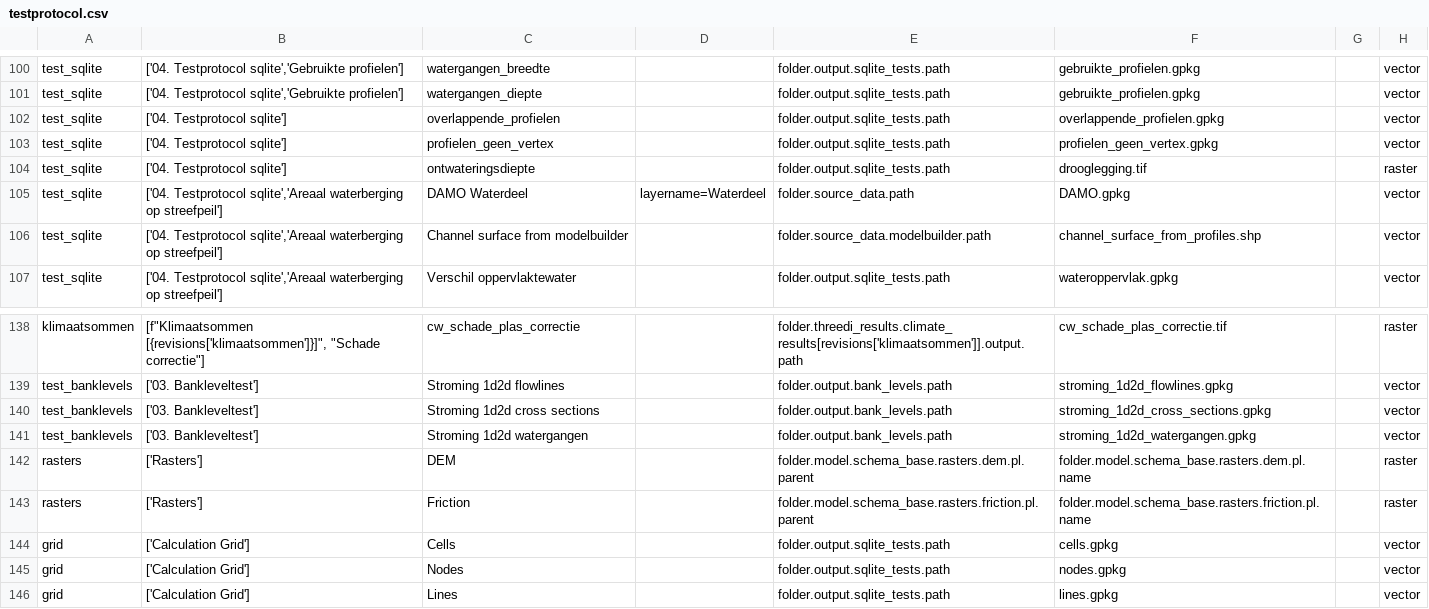
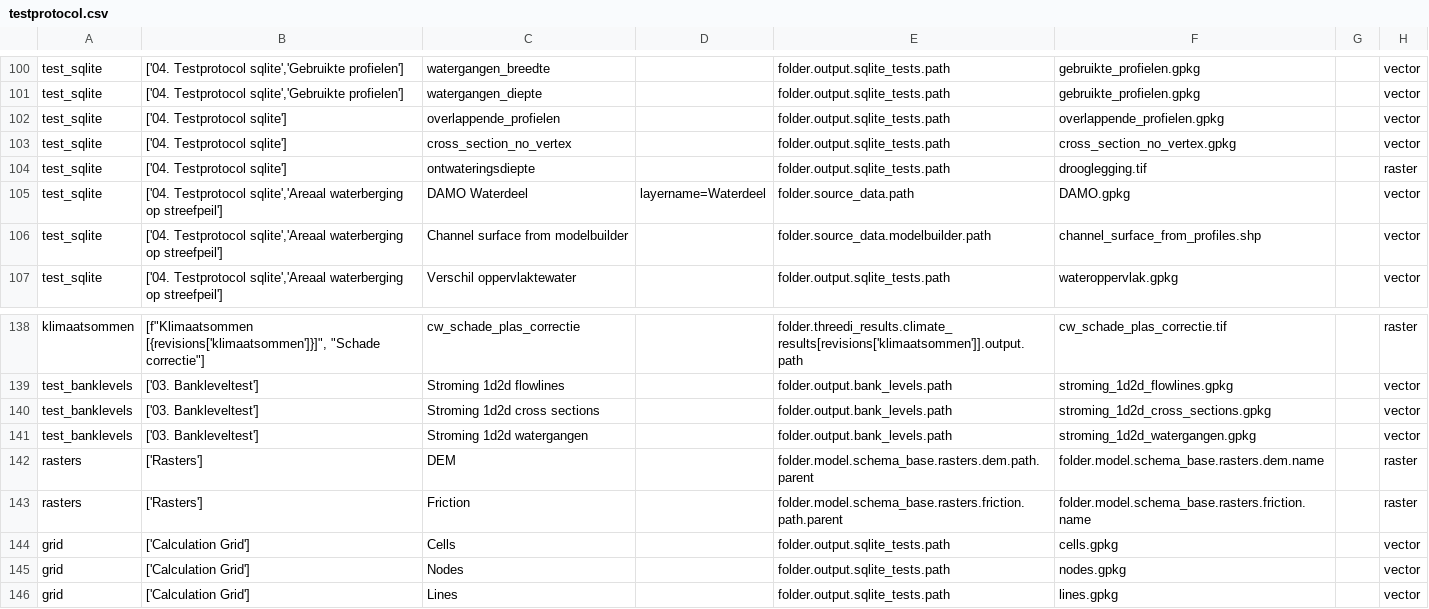
Before and after one commit to threedi/hhnk-threedi-plugin, a CSV file: hhnk_threedi_plugin/qgis_interaction/layer_structure/testprotocol.csv, drawn as a sheet; only a part is shown, gaps mark what is left out; the diff names each change by its address in the sheet, - before the commit and + after, or states it on an @@ line.

```diff
--- a/hhnk_threedi_plugin/qgis_interaction/layer_structure/testprotocol.csv
+++ b/hhnk_threedi_plugin/qgis_interaction/layer_structure/testprotocol.csv
-C103: profielen_geen_vertex
+C103: cross_section_no_vertex
-F103: profielen_geen_vertex.gpkg
+F103: cross_section_no_vertex.gpkg
-E142: folder.model.schema_base.rasters.dem.pl.parent
+E142: folder.model.schema_base.rasters.dem.path.parent
-F142: folder.model.schema_base.rasters.dem.pl.name
+F142: folder.model.schema_base.rasters.dem.name
-E143: folder.model.schema_base.rasters.friction.pl.parent
+E143: folder.model.schema_base.rasters.friction.path.parent
-F143: folder.model.schema_base.rasters.friction.pl.name
+F143: folder.model.schema_base.rasters.friction.name
```
Also changed, not shown: 20 other files.
